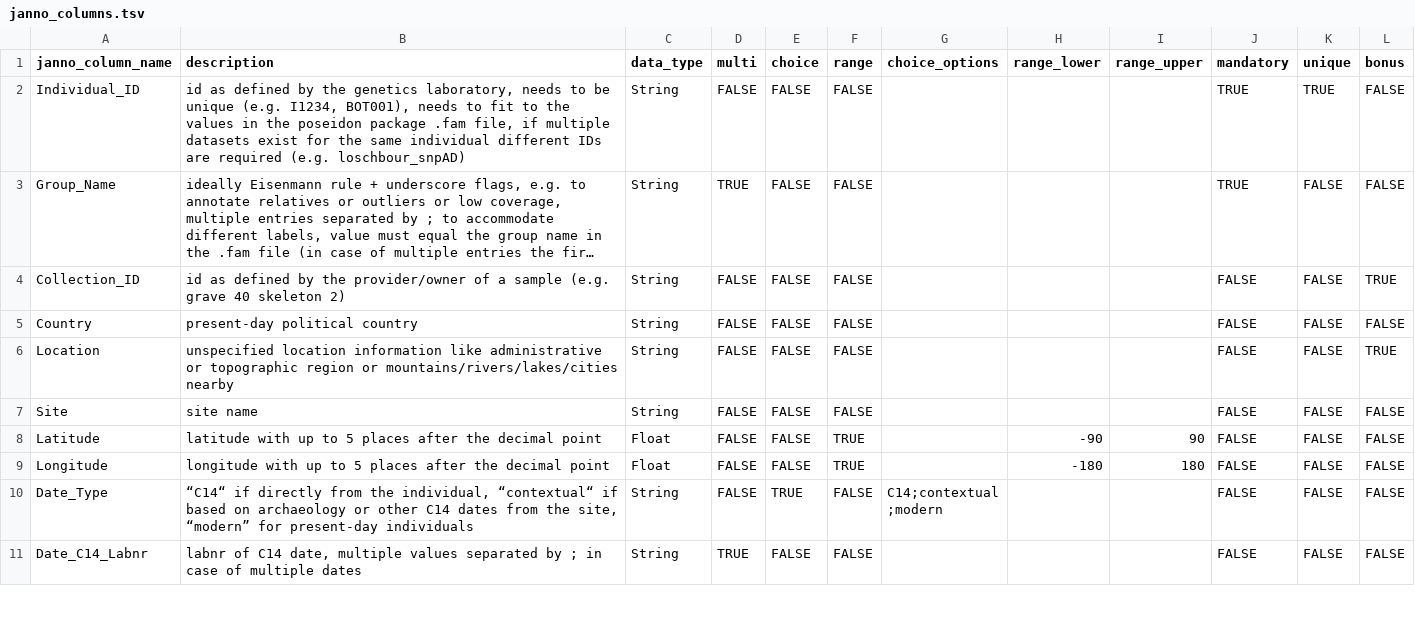
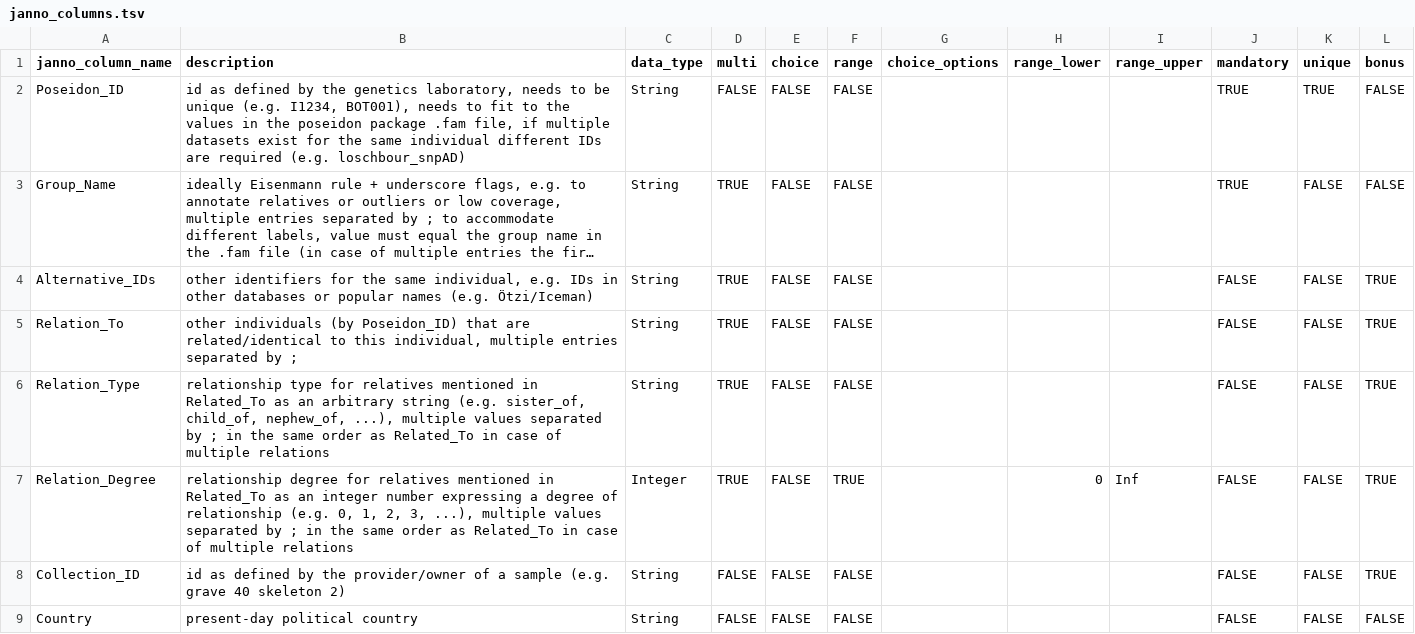
Before and after one commit to poseidon-framework/poseidon-schema, a TSV file: janno_columns.tsv, drawn as a sheet; only a part is shown; the shorter side is filled out with more unchanged rows; long unchanged cells end in …; the diff names each change by its address in the sheet, - before the commit and + after, or states it on an @@ line.

Commit message:
renamed Individual_ID to Poseidon_ID and introcuded multiple new columns according to #43

```diff
--- a/janno_columns.tsv
+++ b/janno_columns.tsv
-A2 (janno_column_name): Individual_ID
+A2 (janno_column_name): Poseidon_ID
+row 4: Alternative_IDs | other identifiers for the same individual, e.g. IDs in other databases or popular names (e.g. Ötzi/Iceman) | String | TRUE | FALSE | FALSE |  |  |  | FALSE | FALSE | TRUE
+row 5: Relation_To | other individuals (by Poseidon_ID) that are related/identical to this individual, multiple entries separated by ; | String | TRUE | FALSE | FALSE |  |  |  | FALSE | FALSE | TRUE
+row 6: Relation_Type | relationship type for relatives mentioned in Related_To as an arbitrary string (e.g. sister_of, child_of, nephew_of, ...), multiple values separated by ; in the same order as Related_To in case of multiple relations | String | TRUE | FALSE | FALSE |  |  |  | FALSE | FALSE | TRUE
+row 7: Relation_Degree | relationship degree for relatives mentioned in Related_To as an integer number expressing a degree of relationship (e.g. 0, 1, 2, 3, ...), multiple values separated by ; in the same order as Related_To in case of multiple relations | Integer | TRUE | FALSE | TRUE |  | 0 | Inf | FALSE | FALSE | TRUE
```
